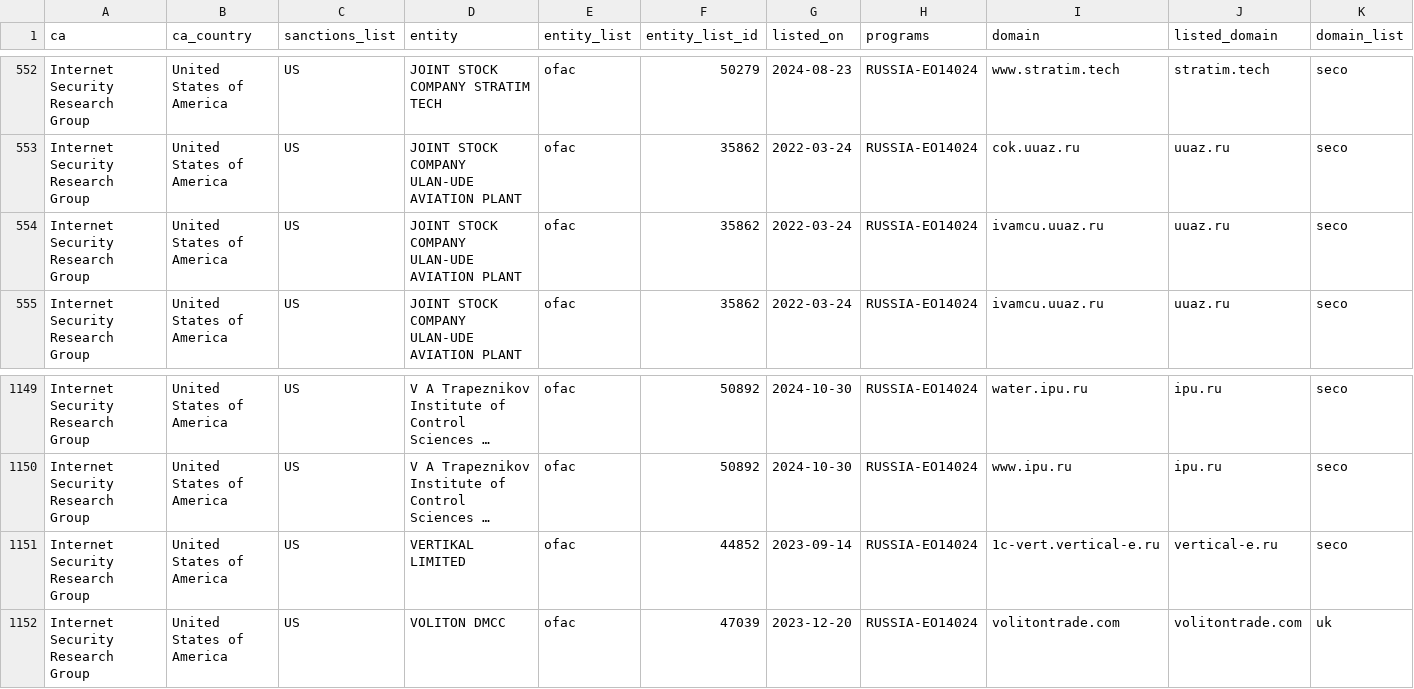
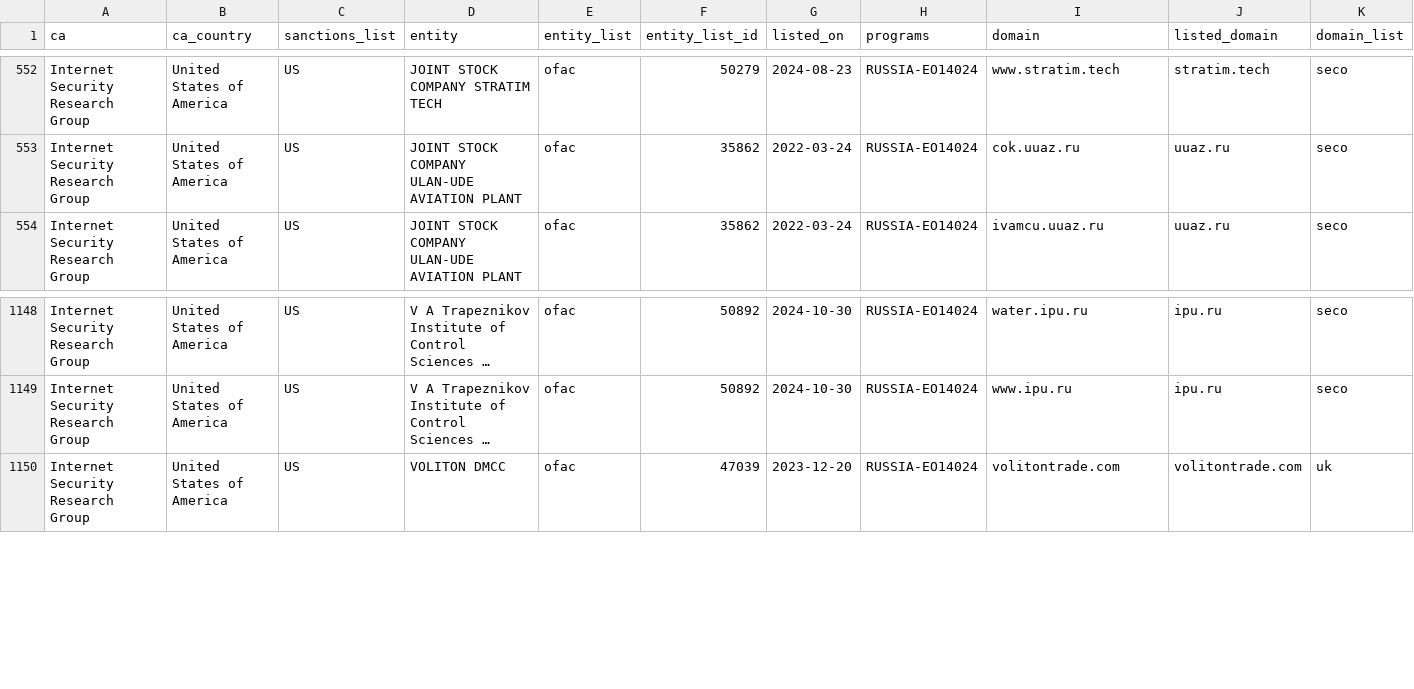
Before and after one commit to Sec-Wayne/ct-sanctions-watch, a CSV file: sanctions.csv, drawn as a sheet; only a part is shown, gaps mark what is left out; long unchanged cells end in …; rows hold the shown columns only; the diff names each change by its address in the sheet, - before the commit and + after, or states it on an @@ line.

Commit message:
Removed certs for Internet Security Research Group x2

```diff
--- a/sanctions.csv
+++ b/sanctions.csv
-row 554: Internet Security Research Group | United States of America | US | JOINT STOCK COMPANY ULAN-UDE AVIATION PLANT | ofac | 35862 | 2022-03-24 | RUSSIA-EO14024 | ivamcu.uuaz.ru | uuaz.ru | seco
-row 1151: Internet Security Research Group | United States of America | US | VERTIKAL LIMITED | ofac | 44852 | 2023-09-14 | RUSSIA-EO14024 | 1c-vert.vertical-e.ru | vertical-e.ru | seco
```
Also changed, not shown: 3 other files.
